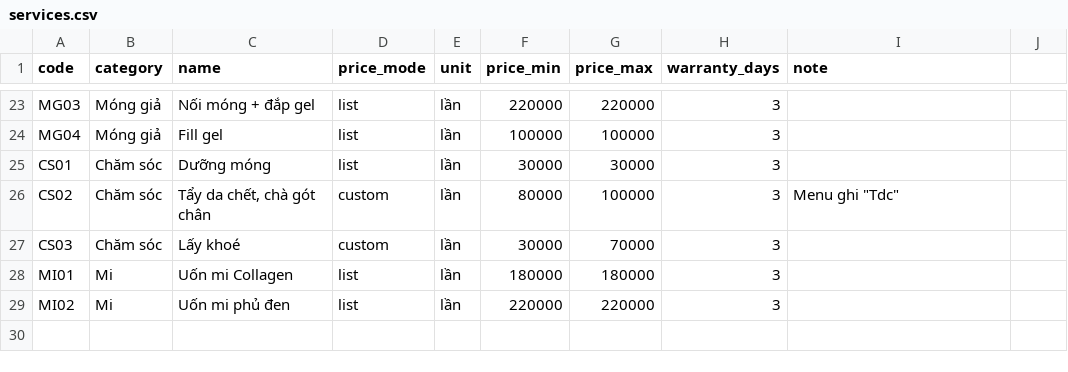
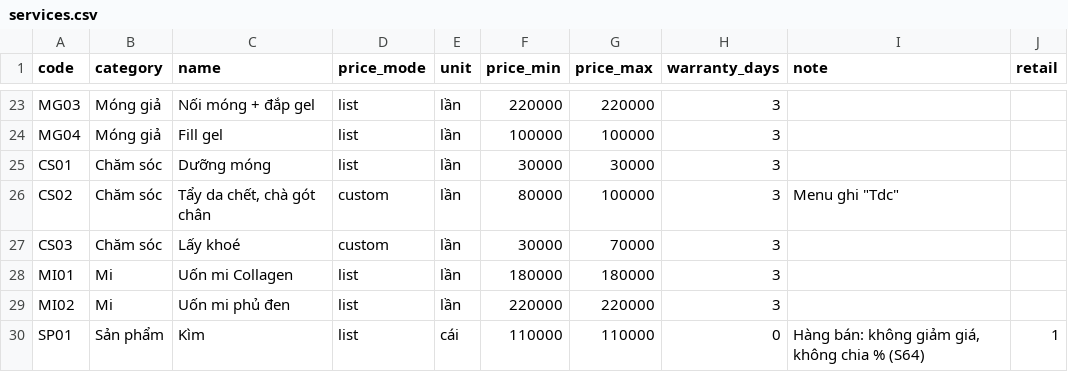
Before and after one commit to kupbyn-cyber/Lindy, a CSV file: data/services.csv, drawn as a sheet; only a part is shown, gaps mark what is left out; the diff names each change by its address in the sheet, - before the commit and + after, or states it on an @@ line.

```diff
--- a/data/services.csv
+++ b/data/services.csv
-J1: (empty)
+J1: retail
+row 30: SP01 | Sản phẩm | Kìm | list | cái | 110000 | 110000 | 0 | Hàng bán: không giảm giá, không chia % (S64) | 1
```
Also changed, not shown: 24 other files.
